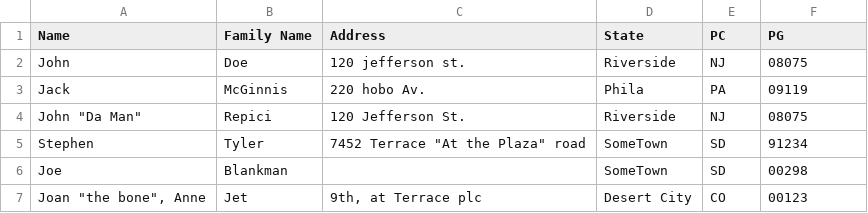
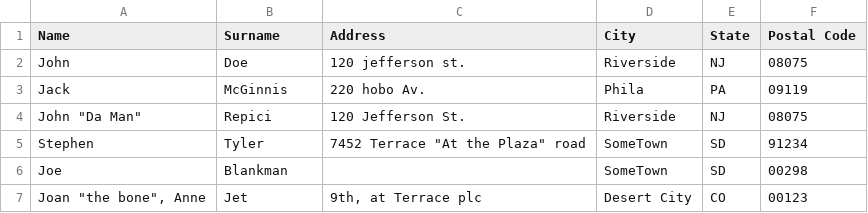
Before and after one commit to levshamin/csv-test, a CSV file: addresses.csv, drawn as a sheet.

Commit message:
Update addresses.csv

```diff
--- a/addresses.csv
+++ b/addresses.csv
@@ -1,2 +1,2 @@
-Name, Family Name, Address, State, PC, PG
+Name, Surname, Address, City, State, Postal Code
 John,Doe,120 jefferson st.,Riverside, NJ, 08075
```
